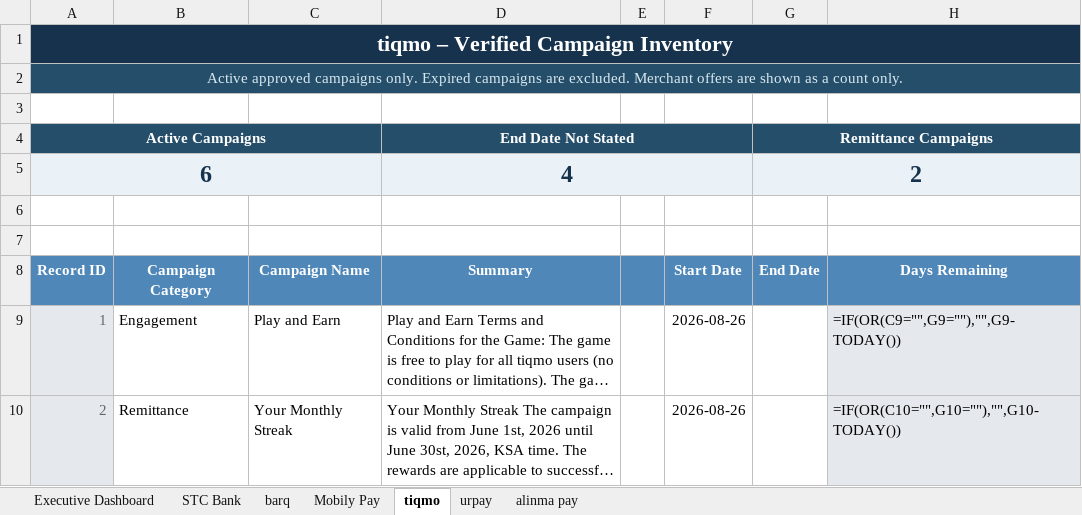
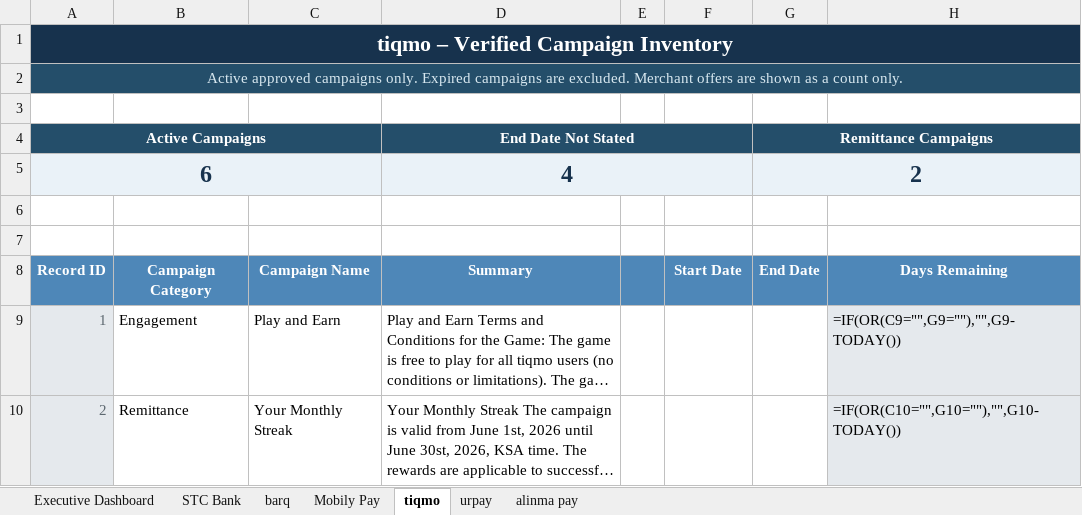
Before and after one commit to Mjmj777/competitor-monitor-v2, an Excel workbook: competitor_campaigns_latest.xlsx, sheet tiqmo, drawn as a sheet; only a part is shown; long unchanged cells end in …; values as stored, in another font and other column widths than the file's, no borders; formulas without a stored value are shown as written; conditional formats and table styles not drawn; the diff covers the shown part only; the diff names each change by its address in the sheet, - before the commit and + after, or states it on an @@ line.

```diff
--- a/competitor_campaigns_latest.xlsx (sheet tiqmo)
+++ b/competitor_campaigns_latest.xlsx (sheet tiqmo)
-F9:F10: 2026-08-26
+F9:F10: (empty)
```
Also changed, not shown: 35 edited cells elsewhere in this sheet, sheet alinma pay, sheet STC Bank, sheet barq, sheet Executive Dashboard, sheet urpay, sheet Mobily Pay, formulas that keep their value, 10 other files.
